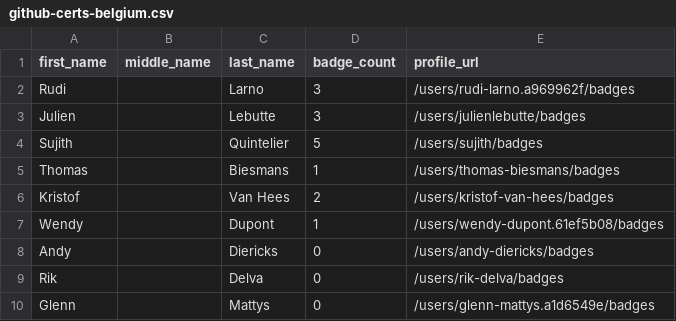
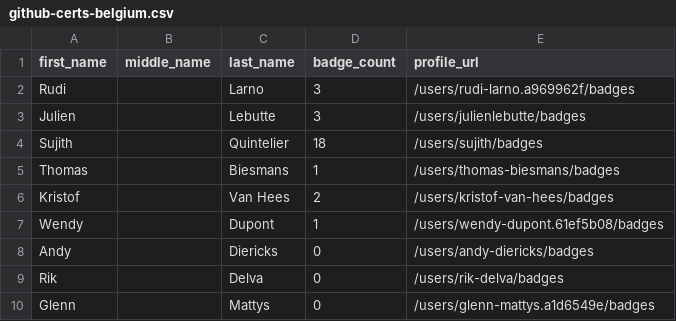
Before and after one commit to andrediasbr/github-certification-ranking, a CSV file: datasource/github-certs-belgium.csv, drawn as a sheet; only a part is shown.

```diff
--- a/datasource/github-certs-belgium.csv
+++ b/datasource/github-certs-belgium.csv
@@ -3,3 +3,3 @@ Rudi,,Larno,3,/users/rudi-larno.a969962f/badges
 Julien,,Lebutte,3,/users/julienlebutte/badges
-Sujith,,Quintelier,5,/users/sujith/badges
+Sujith,,Quintelier,18,/users/sujith/badges
 Thomas,,Biesmans,1,/users/thomas-biesmans/badges
```
Also changed, not shown: datasource/github-certs-canada.csv, datasource/github-certs-colombia.csv, 52 other files.
